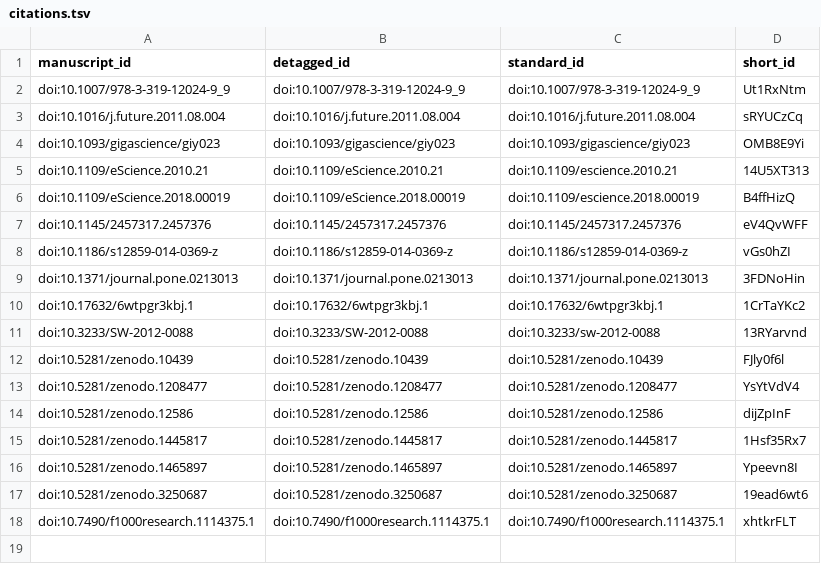
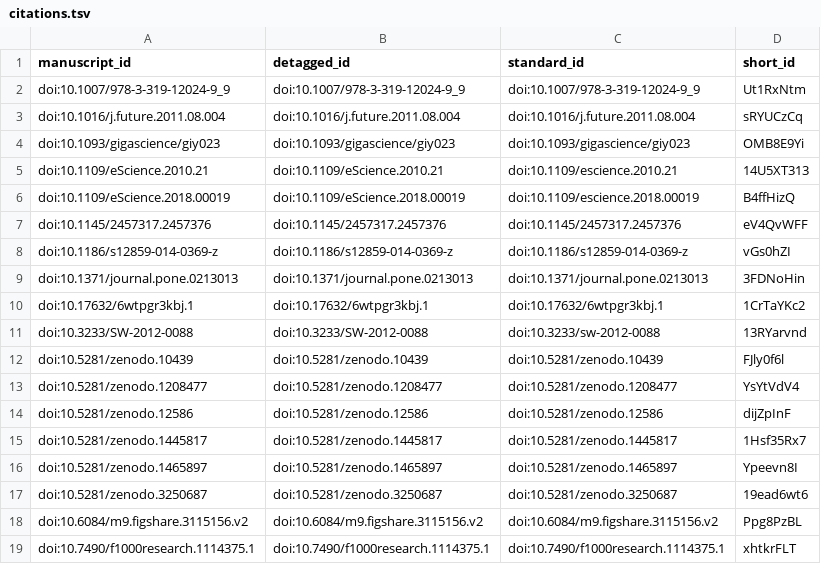
Before and after one commit to stain/ro-index-paper, a TSV file: citations.tsv, drawn as a sheet; the diff names each change by its address in the sheet, - before the commit and + after, or states it on an @@ line.

Commit message:
more citation
This build is based on
https://github.com/stain/ro-index-paper/commit/c9bb0fbc5643289ed26e7afcdca9428a0e1716c7.

This commit was created by the following Travis CI build and job:
https://travis-ci.com/stain/ro-index-paper/builds/123818490
https://travis-ci.com/stain/ro-index-paper/jobs/226527136

[ci skip]

The full commit message that triggered this build is copied below:

more citation

```diff
--- a/citations.tsv
+++ b/citations.tsv
+row 18: doi:10.6084/m9.figshare.3115156.v2 | doi:10.6084/m9.figshare.3115156.v2 | doi:10.6084/m9.figshare.3115156.v2 | Ppg8PzBL
```
Also changed, not shown: 5 other files.
